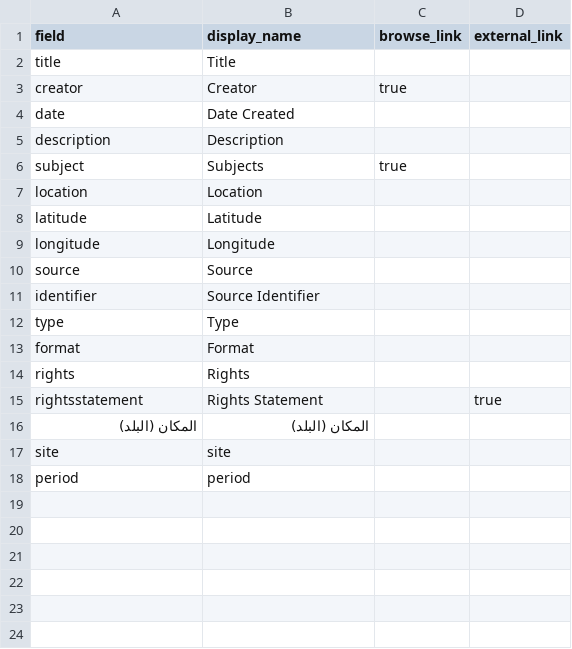
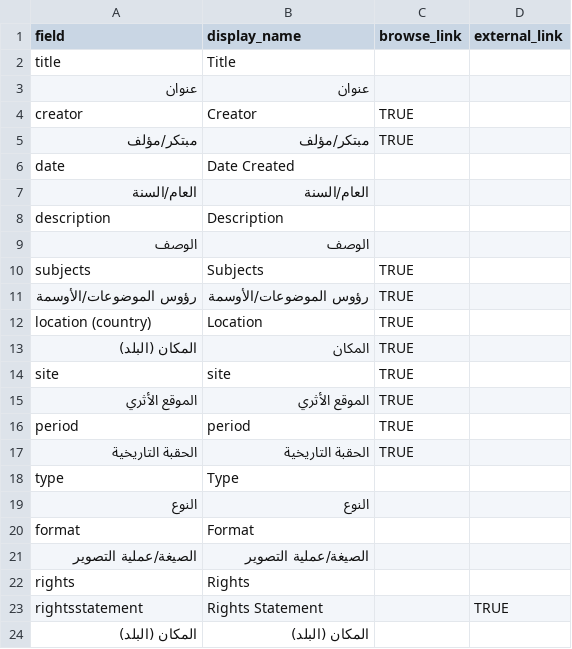
Before and after one commit to rskacor/test_gh, a CSV file: _data/config-metadata.csv, drawn as a sheet.

Commit message:
Update config-metadata.csv

```diff
--- a/_data/config-metadata.csv
+++ b/_data/config-metadata.csv
@@ -2,17 +2,23 @@ field,display_name,browse_link,external_link
 title,Title,,
-creator,Creator,true,
+عنوان,عنوان,,
+creator,Creator,TRUE,
+مبتكر/مؤلف,مبتكر/مؤلف,TRUE,
 date,Date Created,,
+العام/السنة,العام/السنة,,
 description,Description,,
-subject,Subjects,true,
-location,Location,,
-latitude,Latitude,,
-longitude,Longitude,,
-source,Source,,
-identifier,Source Identifier,,
+الوصف,الوصف,,
+subjects,Subjects,TRUE,
+رؤوس الموضوعات/الأوسمة,رؤوس الموضوعات/الأوسمة,TRUE,
+location (country),Location,TRUE,
+المكان (البلد),المكان,TRUE,
+site,site,TRUE,
+الموقع الأثري,الموقع الأثري,TRUE,
+period,period,TRUE,
+الحقبة التاريخية,الحقبة التاريخية,TRUE,
 type,Type,,
+النوع,النوع,,
 format,Format,,
+الصيغة/عملية التصوير,الصيغة/عملية التصوير,,
 rights,Rights,,
-rightsstatement,Rights Statement,,true
+rightsstatement,Rights Statement,,TRUE
 المكان (البلد),المكان (البلد),,
-site,site,,
-period,period,,
```
